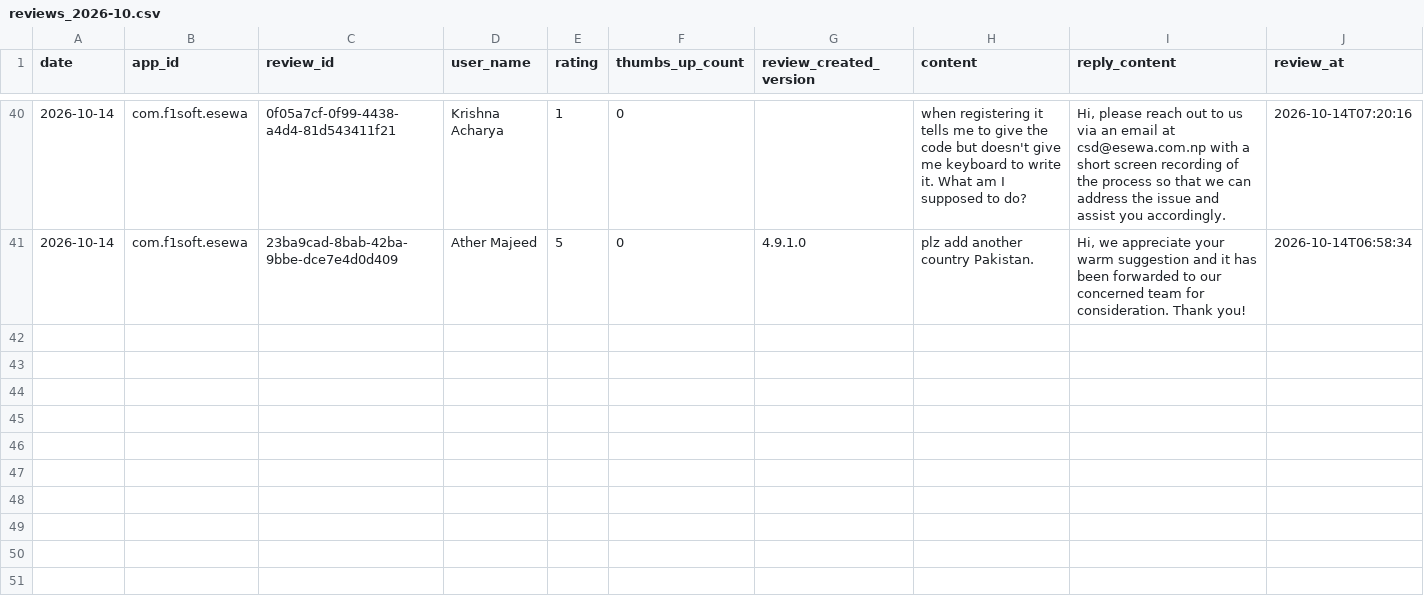
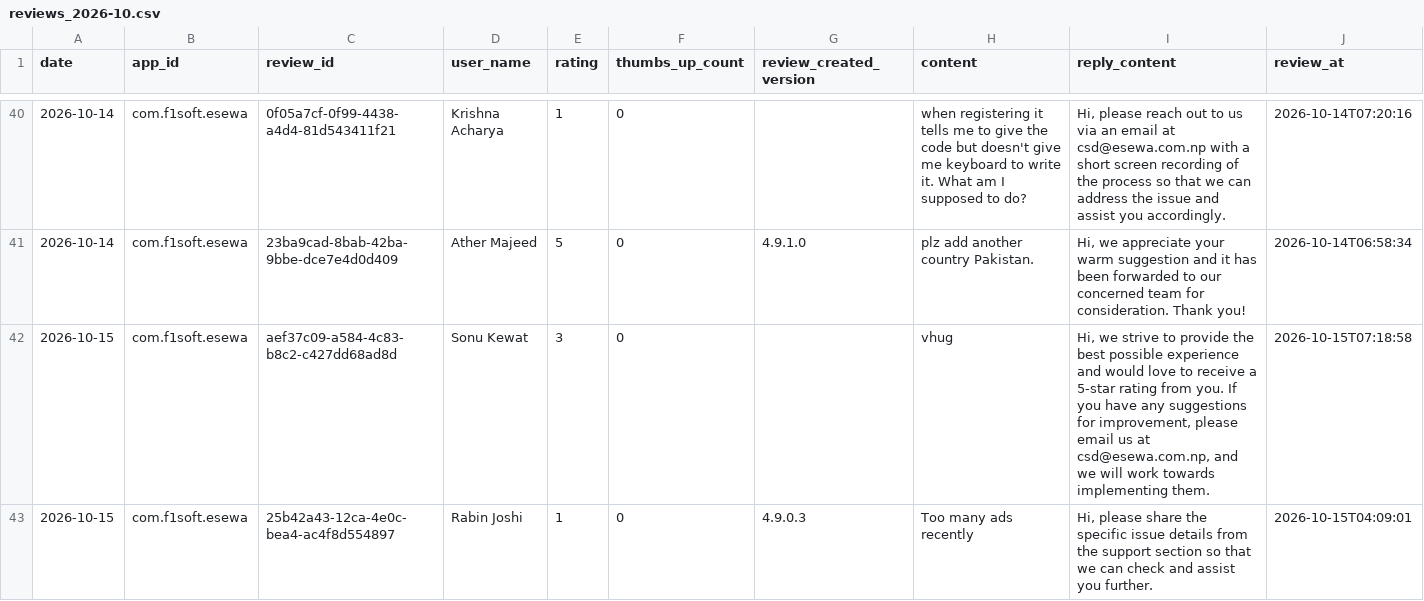
Before and after one commit to g10drasingh/App-Install-Tracker, a CSV file: data/reviews_2026-10.csv, drawn as a sheet; only a part is shown, gaps mark what is left out.

```diff
--- a/data/reviews_2026-10.csv
+++ b/data/reviews_2026-10.csv
@@ -41 +41,3 @@ date,app_id,review_id,user_name,rating,thumbs_up_count,review_created_version,co
 2026-10-14,com.f1soft.esewa,23ba9cad-8bab-42ba-9bbe-dce7e4d0d409,Ather Majeed,5,0,4.9.1.0,plz add another country Pakistan.,"Hi, we appreciate your warm suggestion and it has been forwarded to our concerned team for consideration. Thank you!",2026-10-14T06:58:34
+2026-10-15,com.f1soft.esewa,aef37c09-a584-4c83-b8c2-c427dd68ad8d,Sonu Kewat,3,0,,vhug,"Hi, we strive to provide the best possible experience and would love to receive a 5-star rating from you. If you have any suggestions for improvement, please email us at csd@esewa.com.np, and we will work towards implementing them.",2026-10-15T07:18:58
+2026-10-15,com.f1soft.esewa,25b42a43-12ca-4e0c-bea4-ac4f8d554897,Rabin Joshi,1,0,4.9.0.3,Too many ads recently,"Hi, please share the specific issue details from the support section so that we can check and assist you further.",2026-10-15T04:09:01
```
Also changed, not shown: data/app_installs.csv.
